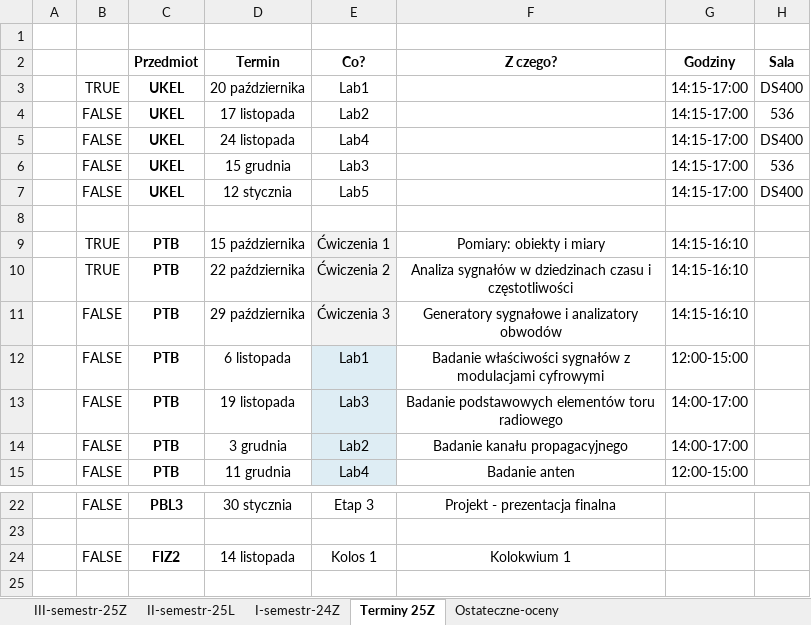
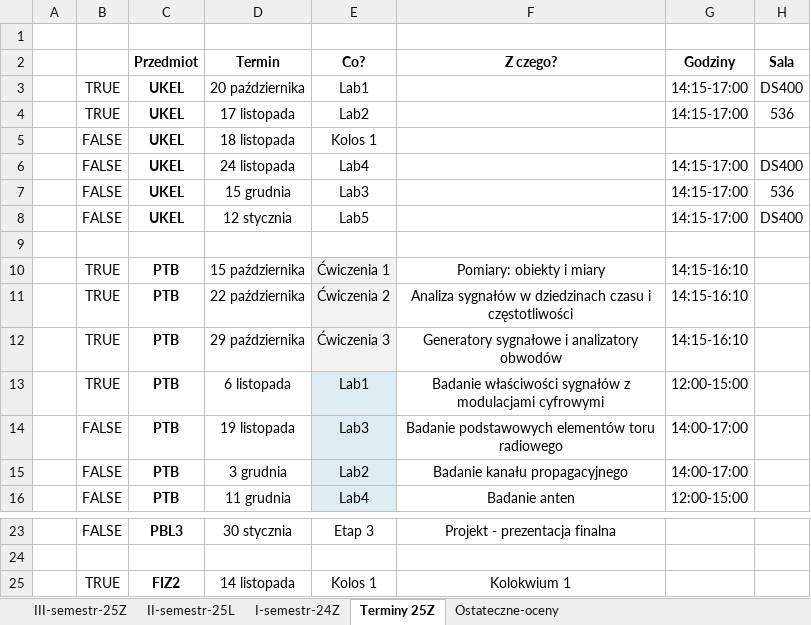
Before and after one commit to dodo099/IoT-studies, an Excel workbook: IoT-points-schedule.xlsx, sheet Terminy 25Z, drawn as a sheet; only a part is shown, gaps mark what is left out; values as stored, in another font and other column widths than the file's, no borders; addresses are those after the commit; the diff names each change by its address in the sheet, - before the commit and + after, or states it on an @@ line.

```diff
--- a/IoT-points-schedule.xlsx (sheet Terminy 25Z)
+++ b/IoT-points-schedule.xlsx (sheet Terminy 25Z)
-B4: FALSE
+B4: TRUE
+row 5:  | FALSE | UKEL | 18 listopada | Kolos 1
-B12:B13: FALSE
+B12:B13: TRUE
-B25: FALSE
+B25: TRUE
```
Also changed, not shown: sheet III-semestr-25Z.
